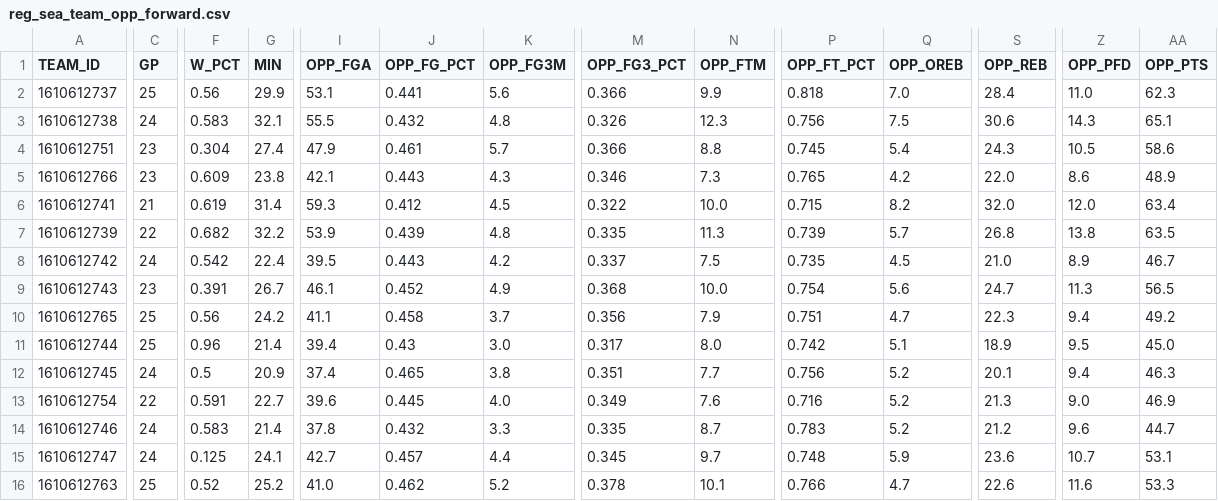
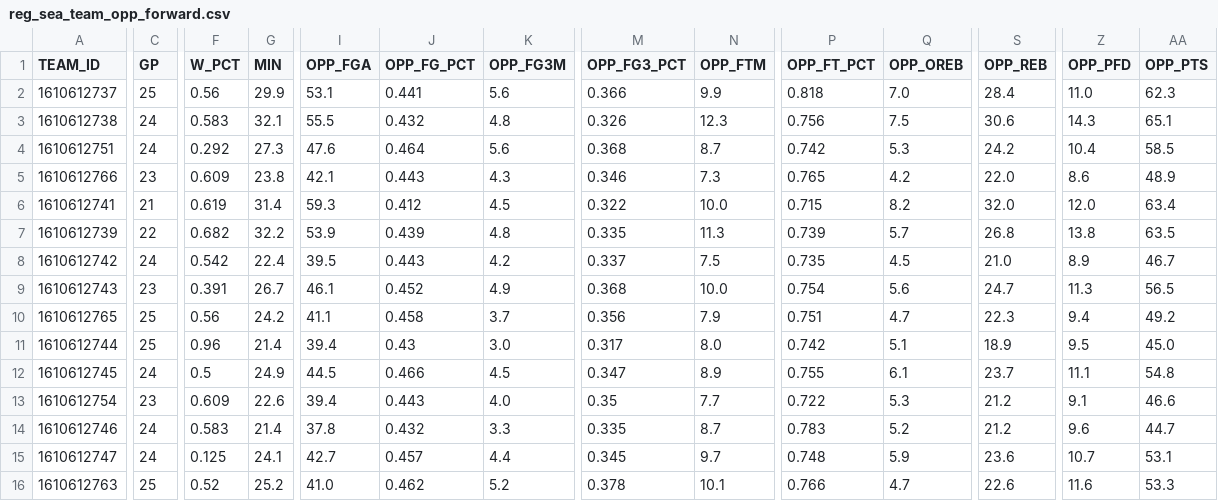
Before and after one commit to Unwiserboot/Fantasy_Basketball, a CSV file: raw_data/reg_sea_team_opp_forward.csv, drawn as a sheet; only a part is shown, gaps mark what is left out; the diff covers the shown part only; the diff names each change by its address in the sheet, - before the commit and + after, or states it on an @@ line.

```diff
--- a/raw_data/reg_sea_team_opp_forward.csv
+++ b/raw_data/reg_sea_team_opp_forward.csv
-C4 (GP): 23
+C4 (GP): 24
-F4 (W_PCT): 0.304
+F4 (W_PCT): 0.292
-G4 (MIN): 27.4
+G4 (MIN): 27.3
-I4 (OPP_FGA): 47.9
+I4 (OPP_FGA): 47.6
-J4 (OPP_FG_PCT): 0.461
+J4 (OPP_FG_PCT): 0.464
-K4 (OPP_FG3M): 5.7
+K4 (OPP_FG3M): 5.6
-M4 (OPP_FG3_PCT): 0.366
+M4 (OPP_FG3_PCT): 0.368
-N4 (OPP_FTM): 8.8
+N4 (OPP_FTM): 8.7
-P4 (OPP_FT_PCT): 0.745
+P4 (OPP_FT_PCT): 0.742
-Q4 (OPP_OREB): 5.4
+Q4 (OPP_OREB): 5.3
-S4 (OPP_REB): 24.3
+S4 (OPP_REB): 24.2
-Z4 (OPP_PFD): 10.5
+Z4 (OPP_PFD): 10.4
-AA4 (OPP_PTS): 58.6
+AA4 (OPP_PTS): 58.5
-G12 (MIN): 20.9
+G12 (MIN): 24.9
-I12 (OPP_FGA): 37.4
+I12 (OPP_FGA): 44.5
-J12 (OPP_FG_PCT): 0.465
+J12 (OPP_FG_PCT): 0.466
-K12 (OPP_FG3M): 3.8
+K12 (OPP_FG3M): 4.5
-M12 (OPP_FG3_PCT): 0.351
+M12 (OPP_FG3_PCT): 0.347
-N12 (OPP_FTM): 7.7
+N12 (OPP_FTM): 8.9
-P12 (OPP_FT_PCT): 0.756
+P12 (OPP_FT_PCT): 0.755
-Q12 (OPP_OREB): 5.2
+Q12 (OPP_OREB): 6.1
-S12 (OPP_REB): 20.1
+S12 (OPP_REB): 23.7
-Z12 (OPP_PFD): 9.4
+Z12 (OPP_PFD): 11.1
-AA12 (OPP_PTS): 46.3
+AA12 (OPP_PTS): 54.8
-C13 (GP): 22
+C13 (GP): 23
-F13 (W_PCT): 0.591
+F13 (W_PCT): 0.609
-G13 (MIN): 22.7
+G13 (MIN): 22.6
-I13 (OPP_FGA): 39.6
+I13 (OPP_FGA): 39.4
-J13 (OPP_FG_PCT): 0.445
+J13 (OPP_FG_PCT): 0.443
-M13 (OPP_FG3_PCT): 0.349
+M13 (OPP_FG3_PCT): 0.35
-N13 (OPP_FTM): 7.6
+N13 (OPP_FTM): 7.7
-P13 (OPP_FT_PCT): 0.716
+P13 (OPP_FT_PCT): 0.722
-Q13 (OPP_OREB): 5.2
+Q13 (OPP_OREB): 5.3
-S13 (OPP_REB): 21.3
+S13 (OPP_REB): 21.2
-Z13 (OPP_PFD): 9.0
+Z13 (OPP_PFD): 9.1
-AA13 (OPP_PTS): 46.9
+AA13 (OPP_PTS): 46.6
```
Also changed, not shown: 77 edited cells elsewhere in this file, raw_data/reg_sea_player_adv.csv, raw_data/reg_sea_player_def.csv, 13 other files.
